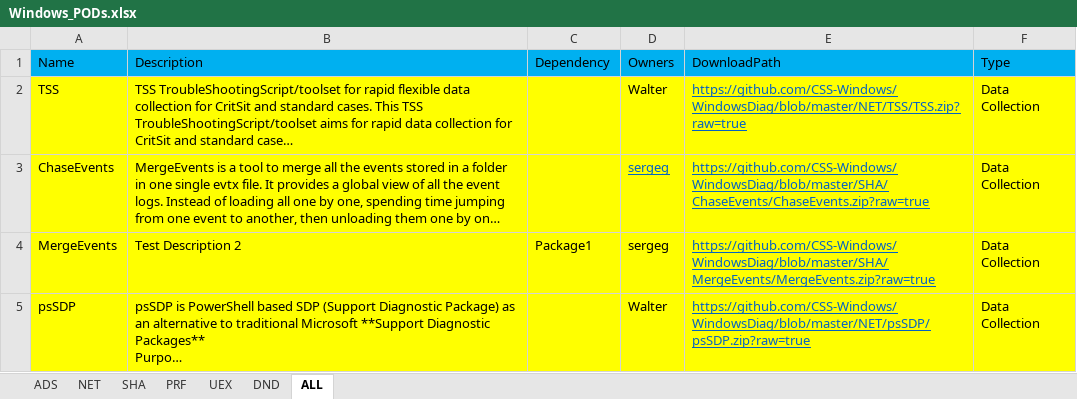
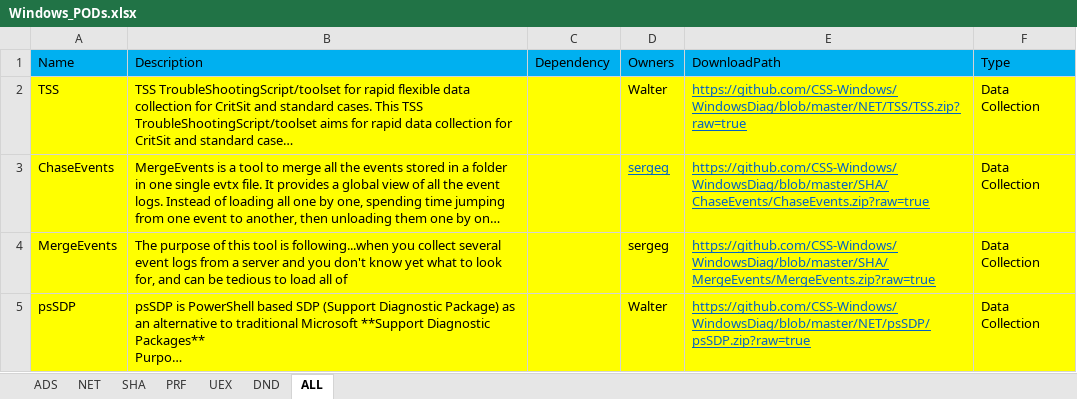
Before and after one commit to CSS-Windows/WindowsDiag, an Excel workbook: Windows_PODs.xlsx, sheet ALL, drawn as a sheet; long unchanged cells end in …; values as stored, in another font and other column widths than the file's, no borders; the diff names each change by its address in the sheet, - before the commit and + after, or states it on an @@ line.

Commit message:
updatig mergeevents tool

```diff
--- a/Windows_PODs.xlsx (sheet ALL)
+++ b/Windows_PODs.xlsx (sheet ALL)
-B4 (Description): Test Description 2
+B4 (Description): The purpose of this tool is following...when you collect several event logs from a server and you don't know yet what to look for, and can be tedious to load all of
-C4 (Dependency): Package1
+C4 (Dependency): (empty)
```
Also changed, not shown: sheet SHA.
